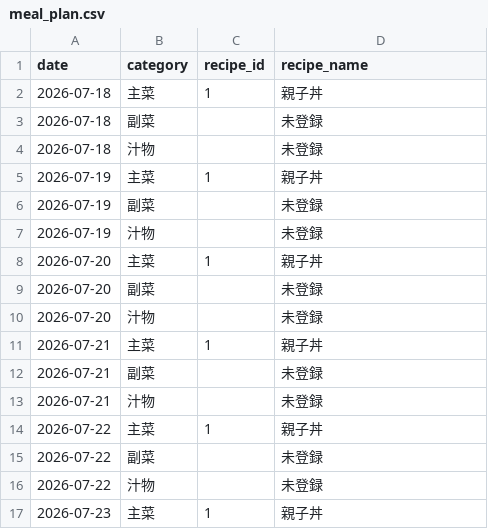
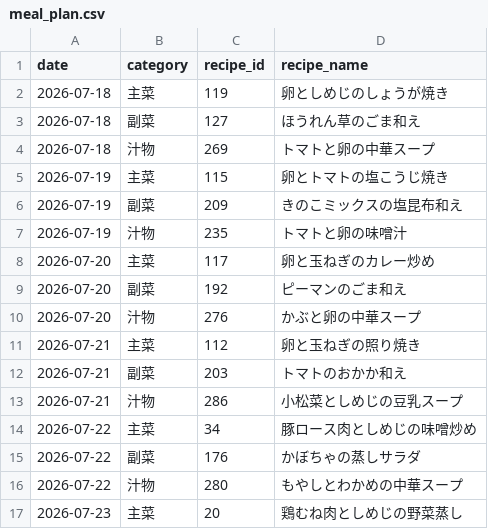
Before and after one commit to yoshiakihanamura-glitch/CookPlannerAI2, a CSV file: data/meal_plan.csv, drawn as a sheet; only a part is shown; the diff covers the shown part only.

```diff
--- a/data/meal_plan.csv
+++ b/data/meal_plan.csv
@@ -1,17 +1,17 @@
 date,category,recipe_id,recipe_name
-2026-07-18,主菜,1,親子丼
-2026-07-18,副菜,,未登録
-2026-07-18,汁物,,未登録
-2026-07-19,主菜,1,親子丼
-2026-07-19,副菜,,未登録
-2026-07-19,汁物,,未登録
-2026-07-20,主菜,1,親子丼
-2026-07-20,副菜,,未登録
-2026-07-20,汁物,,未登録
-2026-07-21,主菜,1,親子丼
-2026-07-21,副菜,,未登録
-2026-07-21,汁物,,未登録
-2026-07-22,主菜,1,親子丼
-2026-07-22,副菜,,未登録
-2026-07-22,汁物,,未登録
-2026-07-23,主菜,1,親子丼
+2026-07-18,主菜,119,卵としめじのしょうが焼き
+2026-07-18,副菜,127,ほうれん草のごま和え
+2026-07-18,汁物,269,トマトと卵の中華スープ
+2026-07-19,主菜,115,卵とトマトの塩こうじ焼き
+2026-07-19,副菜,209,きのこミックスの塩昆布和え
+2026-07-19,汁物,235,トマトと卵の味噌汁
+2026-07-20,主菜,117,卵と玉ねぎのカレー炒め
+2026-07-20,副菜,192,ピーマンのごま和え
+2026-07-20,汁物,276,かぶと卵の中華スープ
+2026-07-21,主菜,112,卵と玉ねぎの照り焼き
+2026-07-21,副菜,203,トマトのおかか和え
+2026-07-21,汁物,286,小松菜としめじの豆乳スープ
+2026-07-22,主菜,34,豚ロース肉としめじの味噌炒め
+2026-07-22,副菜,176,かぼちゃの蒸しサラダ
+2026-07-22,汁物,280,もやしとわかめの中華スープ
+2026-07-23,主菜,20,鶏むね肉としめじの野菜蒸し
```
Also changed, not shown: 148 edited cells elsewhere in this file, 29 other files.
